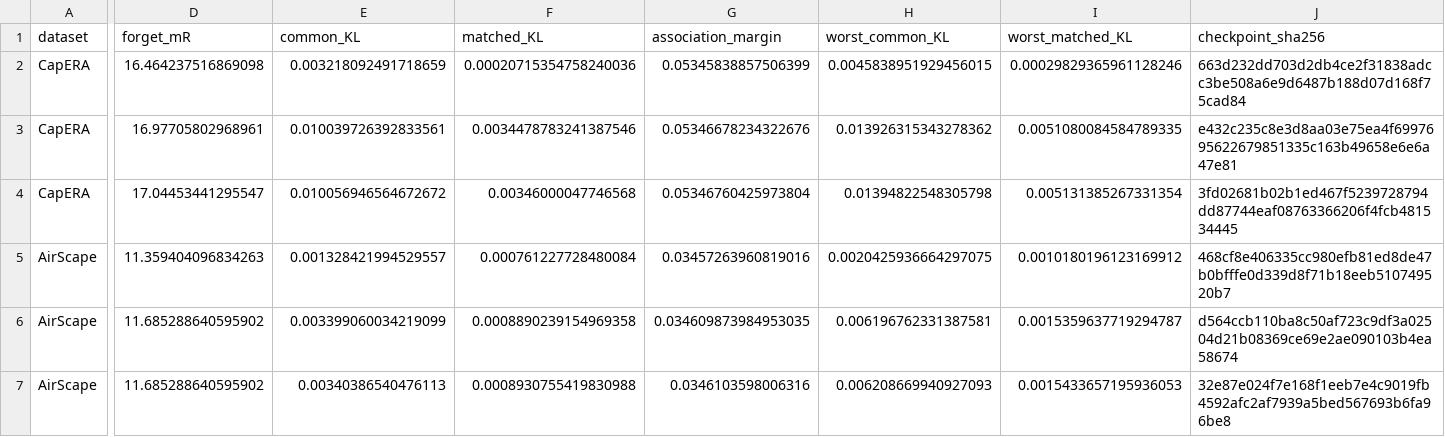
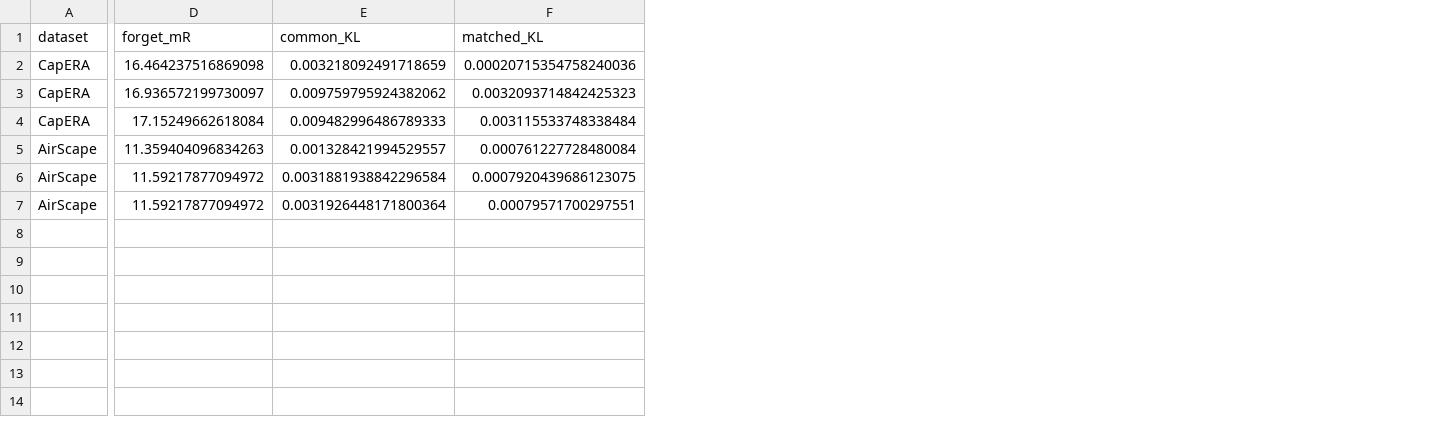
Before and after one commit to ckim48/ck_ova, a CSV file: final_final_charts/forgetting_evidence/paired_controls.csv, drawn as a sheet; only a part is shown, gaps mark what is left out; the diff covers the shown part only; the diff names each change by its address in the sheet, - before the commit and + after, or states it on an @@ line.

Commit message:
Refine FU retention and update Proposed matched-retraining KL figure

```diff
--- a/final_final_charts/forgetting_evidence/paired_controls.csv
+++ b/final_final_charts/forgetting_evidence/paired_controls.csv
-column G (association_margin), rows 2-7: 0.05345838857506399 | 0.05346678234322676 | 0.05346760425973804 | 0.03457263960819016 | 0.034609873984953035 | 0.0346103598006316
-column H (worst_common_KL), rows 2-7: 0.0045838951929456015 | 0.013926315343278362 | 0.01394822548305798 | 0.0020425936664297075 | 0.006196762331387581 | 0.006208669940927093
-column I (worst_matched_KL), rows 2-7: 0.00029829365961128246 | 0.0051080084584789335 | 0.005131385267331354 | 0.0010180196123169912 | 0.0015359637719294787 | 0.0015433657195936053
-column J (checkpoint_sha256), rows 2-7: 663d232dd703d2db4ce2f31838adcc3be508a6e9d6487b188d07d168f75cad84 | e432c235c8e3d8aa03e75ea4f6997695622679851335c163b49658e6e6a47e81 | 3fd02681b02b1ed467f5239728794dd87744eaf08763366206f4fcb481534445 | 468cf8e406335cc980efb81ed8de47b0bfffe0d339d8f71b18eeb510749520b7 | d564ccb110ba8c50af723c9df3a02504d21b08369ce69e2ae090103b4ea58674 | 32e87e024f7e168f1eeb7e4c9019fb4592afc2af7939a5bed567693b6fa96be8
-D3 (forget_mR): 16.97705802968961
+D3 (forget_mR): 16.936572199730097
-E3 (common_KL): 0.010039726392833561
+E3 (common_KL): 0.009759795924382062
-F3 (matched_KL): 0.0034478783241387546
+F3 (matched_KL): 0.0032093714842425323
-D4 (forget_mR): 17.04453441295547
+D4 (forget_mR): 17.15249662618084
-E4 (common_KL): 0.010056946564672672
+E4 (common_KL): 0.009482996486789333
-F4 (matched_KL): 0.00346000047746568
+F4 (matched_KL): 0.003115533748338484
-D6:D7 (forget_mR): 11.685288640595902
+D6:D7 (forget_mR): 11.59217877094972
-E6 (common_KL): 0.003399060034219099
+E6 (common_KL): 0.0031881938842296584
-F6 (matched_KL): 0.0008890239154969358
+F6 (matched_KL): 0.0007920439686123075
-E7 (common_KL): 0.00340386540476113
+E7 (common_KL): 0.0031926448171800364
-F7 (matched_KL): 0.0008930755419830988
+F7 (matched_KL): 0.00079571700297551
```
Also changed, not shown: 2 edited cells elsewhere in this file, final_final_charts/forgetting_evidence/values.csv, 35 other files.
